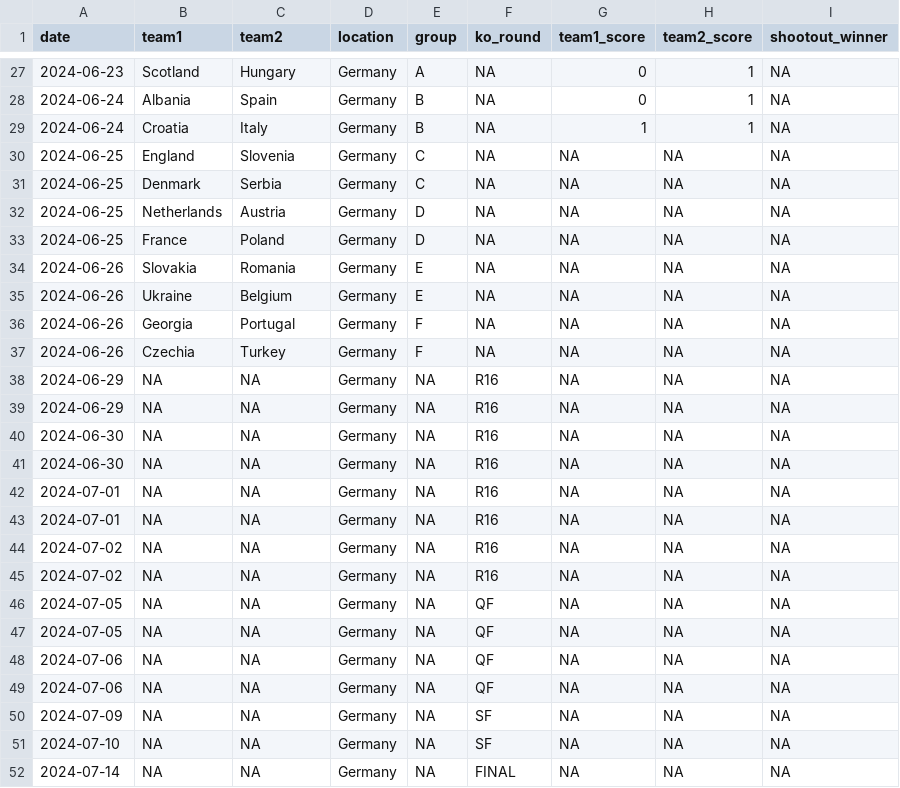
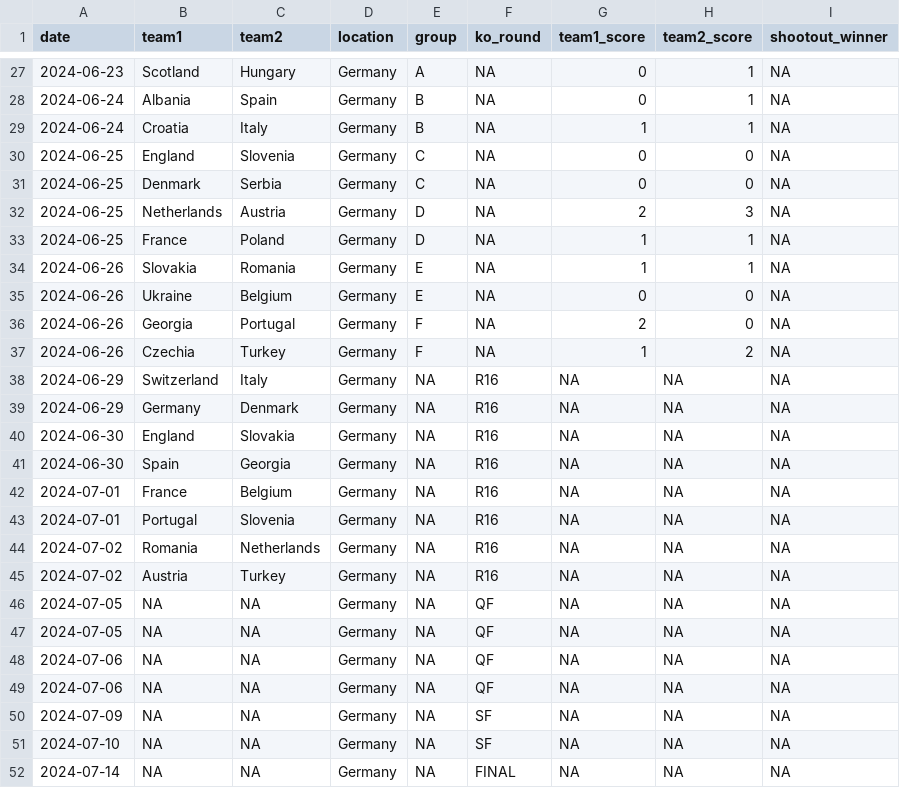
Before and after one commit to lbenz730/intl_soccer_2024, a CSV file: data/euro2024_schedule.csv, drawn as a sheet; only a part is shown, gaps mark what is left out.

```diff
--- a/data/euro2024_schedule.csv
+++ b/data/euro2024_schedule.csv
@@ -29,18 +29,18 @@ date,team1,team2,location,group,ko_round,team1_score,team2_score,shootout_winner
 2024-06-24,Croatia,Italy,Germany,B,NA,1,1,NA
-2024-06-25,England,Slovenia,Germany,C,NA,NA,NA,NA
-2024-06-25,Denmark,Serbia,Germany,C,NA,NA,NA,NA
-2024-06-25,Netherlands,Austria,Germany,D,NA,NA,NA,NA
-2024-06-25,France,Poland,Germany,D,NA,NA,NA,NA
-2024-06-26,Slovakia,Romania,Germany,E,NA,NA,NA,NA
-2024-06-26,Ukraine,Belgium,Germany,E,NA,NA,NA,NA
-2024-06-26,Georgia,Portugal,Germany,F,NA,NA,NA,NA
-2024-06-26,Czechia,Turkey,Germany,F,NA,NA,NA,NA
-2024-06-29,NA,NA,Germany,NA,R16,NA,NA,NA
-2024-06-29,NA,NA,Germany,NA,R16,NA,NA,NA
-2024-06-30,NA,NA,Germany,NA,R16,NA,NA,NA
-2024-06-30,NA,NA,Germany,NA,R16,NA,NA,NA
-2024-07-01,NA,NA,Germany,NA,R16,NA,NA,NA
-2024-07-01,NA,NA,Germany,NA,R16,NA,NA,NA
-2024-07-02,NA,NA,Germany,NA,R16,NA,NA,NA
-2024-07-02,NA,NA,Germany,NA,R16,NA,NA,NA
+2024-06-25,England,Slovenia,Germany,C,NA,0,0,NA
+2024-06-25,Denmark,Serbia,Germany,C,NA,0,0,NA
+2024-06-25,Netherlands,Austria,Germany,D,NA,2,3,NA
+2024-06-25,France,Poland,Germany,D,NA,1,1,NA
+2024-06-26,Slovakia,Romania,Germany,E,NA,1,1,NA
+2024-06-26,Ukraine,Belgium,Germany,E,NA,0,0,NA
+2024-06-26,Georgia,Portugal,Germany,F,NA,2,0,NA
+2024-06-26,Czechia,Turkey,Germany,F,NA,1,2,NA
+2024-06-29,Switzerland,Italy,Germany,NA,R16,NA,NA,NA
+2024-06-29,Germany,Denmark,Germany,NA,R16,NA,NA,NA
+2024-06-30,England,Slovakia,Germany,NA,R16,NA,NA,NA
+2024-06-30,Spain,Georgia,Germany,NA,R16,NA,NA,NA
+2024-07-01,France,Belgium,Germany,NA,R16,NA,NA,NA
+2024-07-01,Portugal,Slovenia,Germany,NA,R16,NA,NA,NA
+2024-07-02,Romania,Netherlands,Germany,NA,R16,NA,NA,NA
+2024-07-02,Austria,Turkey,Germany,NA,R16,NA,NA,NA
 2024-07-05,NA,NA,Germany,NA,QF,NA,NA,NA
```
Also changed, not shown: data/copa2024_schedule.csv, 2 other files.
